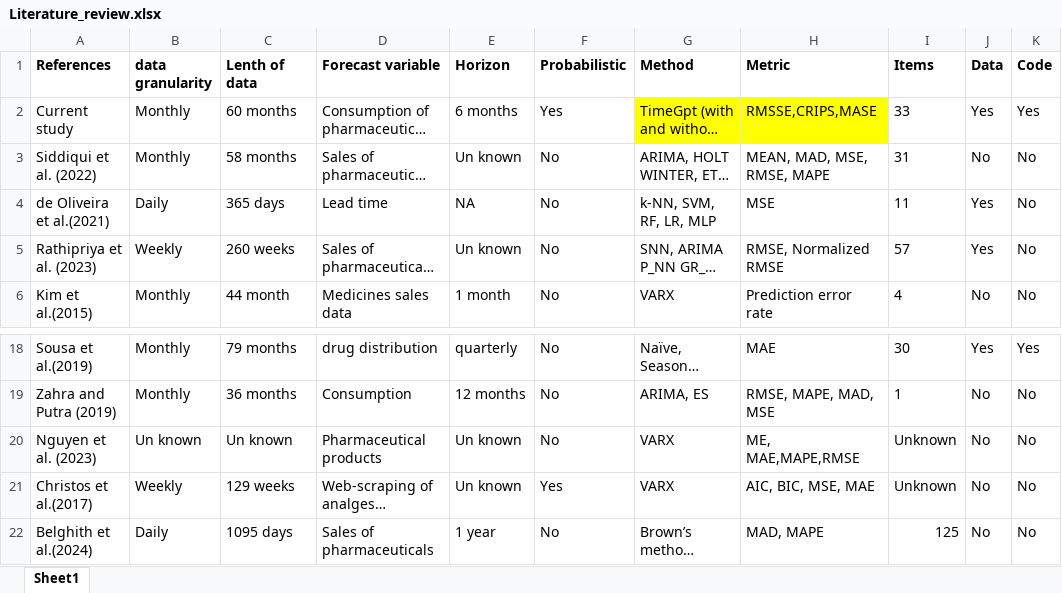
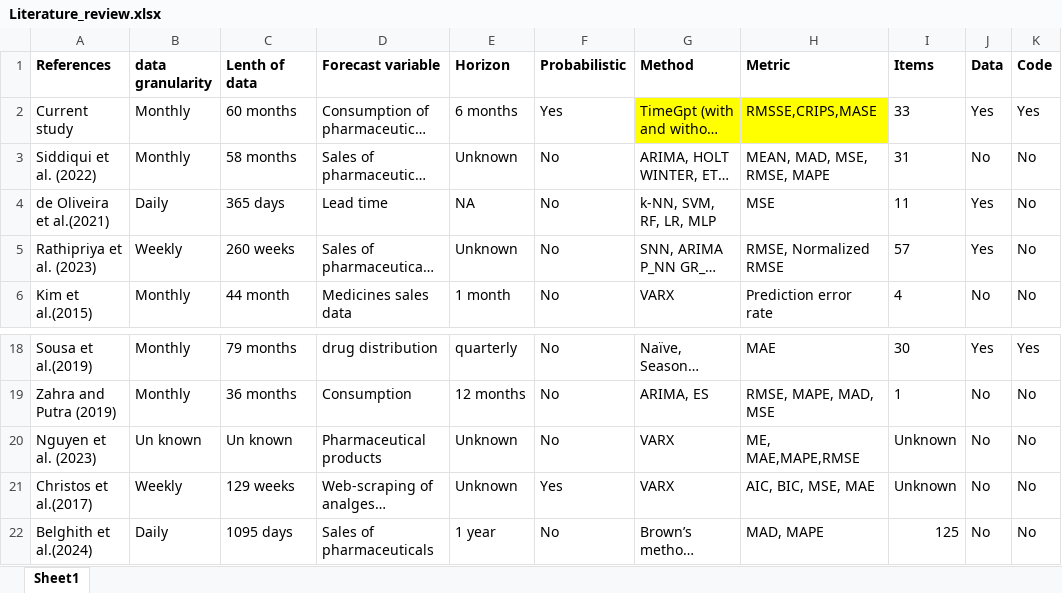
Before and after one commit to arebuissa/Forecasting_EPSS_domain_knowledge, an Excel workbook: manuscript/Literature_review.xlsx, sheet Sheet1, drawn as a sheet; only a part is shown, gaps mark what is left out; long unchanged cells end in …; values as stored, in another font and other column widths than the file's, no borders; the diff names each change by its address in the sheet, - before the commit and + after, or states it on an @@ line.

```diff
--- a/manuscript/Literature_review.xlsx (sheet Sheet1)
+++ b/manuscript/Literature_review.xlsx (sheet Sheet1)
-E3 (Horizon): Un known
+E3 (Horizon): Unknown
-E5 (Horizon): Un known
+E5 (Horizon): Unknown
-E20:E21 (Horizon): Un known
+E20:E21 (Horizon): Unknown
```
Also changed, not shown: 25 other files.
